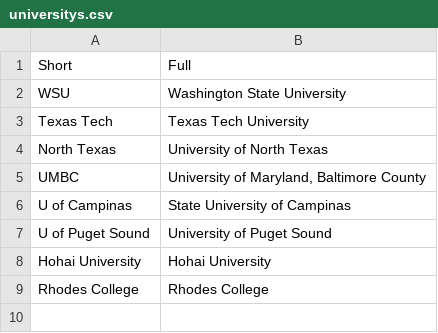
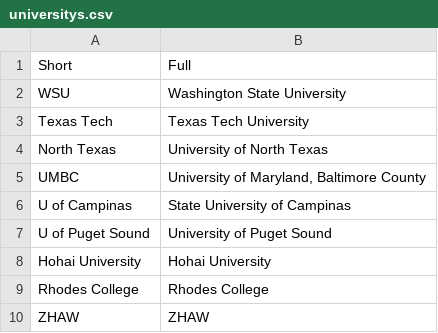
Before and after one commit to nsfcac/BDCAT2022, a CSV file: src/assets/universitys.csv, drawn as a sheet; the diff names each change by its address in the sheet, - before the commit and + after, or states it on an @@ line.

```diff
--- a/src/assets/universitys.csv
+++ b/src/assets/universitys.csv
+row 10: ZHAW | ZHAW
```
Also changed, not shown: src/assets/members.csv, 6 other files.
